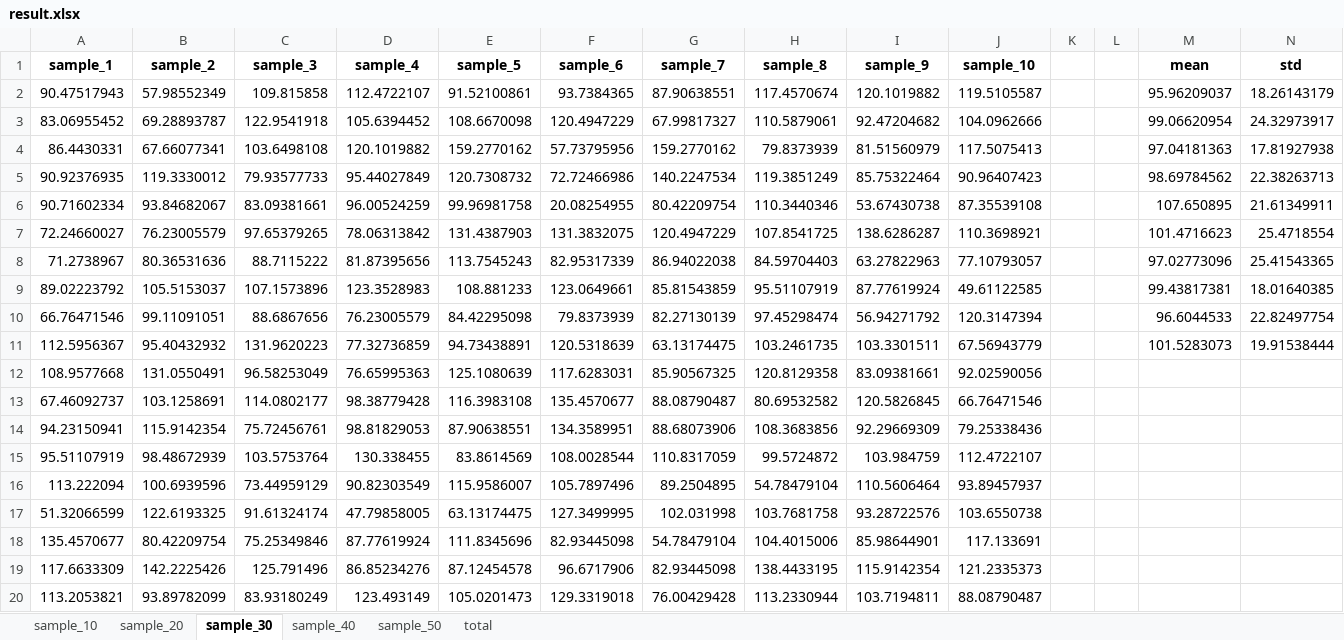
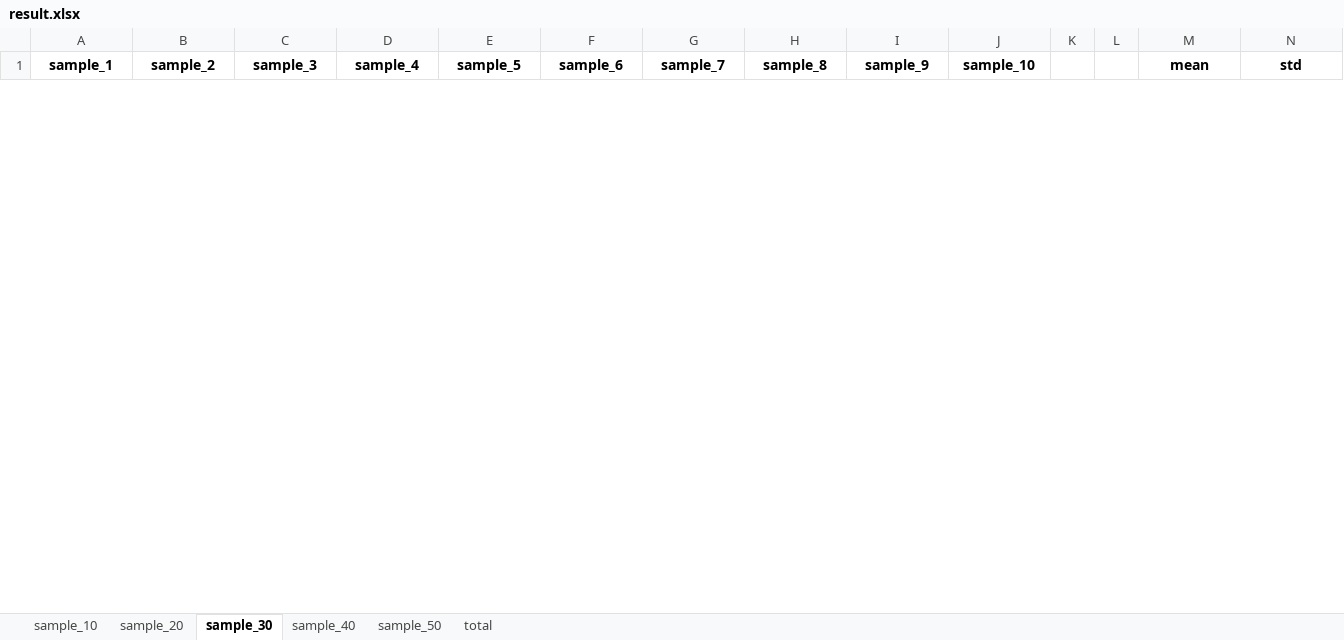
Before and after one commit to hyeonukbhin/homework1_statistics, an Excel workbook: result.xlsx, sheet sample_30, drawn as a sheet; only a part is shown; values as stored, in another font and other column widths than the file's, no borders; removed rows and columns are numbered as before the commit, all else as after; the diff covers the shown part only; the diff names each change by its address in the sheet, - before the commit and + after, or states it on an @@ line.

```diff
--- a/result.xlsx (sheet sample_30)
+++ b/result.xlsx (sheet sample_30)
-row 2: 90.47517943 | 57.98552349 | 109.815858 | 112.4722107 | 91.52100861 | 93.7384365 | 87.90638551 | 117.4570674 | 120.1019882 | 119.5105587 |  |  | 95.96209037 | 18.26143179
-row 3: 83.06955452 | 69.28893787 | 122.9541918 | 105.6394452 | 108.6670098 | 120.4947229 | 67.99817327 | 110.5879061 | 92.47204682 | 104.0962666 |  |  | 99.06620954 | 24.32973917
-row 4: 86.4430331 | 67.66077341 | 103.6498108 | 120.1019882 | 159.2770162 | 57.73795956 | 159.2770162 | 79.8373939 | 81.51560979 | 117.5075413 |  |  | 97.04181363 | 17.81927938
-row 5: 90.92376935 | 119.3330012 | 79.93577733 | 95.44027849 | 120.7308732 | 72.72466986 | 140.2247534 | 119.3851249 | 85.75322464 | 90.96407423 |  |  | 98.69784562 | 22.38263713
-row 6: 90.71602334 | 93.84682067 | 83.09381661 | 96.00524259 | 99.96981758 | 20.08254955 | 80.42209754 | 110.3440346 | 53.67430738 | 87.35539108 |  |  | 107.650895 | 21.61349911
-row 7: 72.24660027 | 76.23005579 | 97.65379265 | 78.06313842 | 131.4387903 | 131.3832075 | 120.4947229 | 107.8541725 | 138.6286287 | 110.3698921 |  |  | 101.4716623 | 25.4718554
-row 8: 71.2738967 | 80.36531636 | 88.7115222 | 81.87395656 | 113.7545243 | 82.95317339 | 86.94022038 | 84.59704403 | 63.27822963 | 77.10793057 |  |  | 97.02773096 | 25.41543365
-row 9: 89.02223792 | 105.5153037 | 107.1573896 | 123.3528983 | 108.881233 | 123.0649661 | 85.81543859 | 95.51107919 | 87.77619924 | 49.61122585 |  |  | 99.43817381 | 18.01640385
-row 10: 66.76471546 | 99.11091051 | 88.6867656 | 76.23005579 | 84.42295098 | 79.8373939 | 82.27130139 | 97.45298474 | 56.94271792 | 120.3147394 |  |  | 96.6044533 | 22.82497754
-row 11: 112.5956367 | 95.40432932 | 131.9620223 | 77.32736859 | 94.73438891 | 120.5318639 | 63.13174475 | 103.2461735 | 103.3301511 | 67.56943779 |  |  | 101.5283073 | 19.91538444
-row 12: 108.9577668 | 131.0550491 | 96.58253049 | 76.65995363 | 125.1080639 | 117.6283031 | 85.90567325 | 120.8129358 | 83.09381661 | 92.02590056
-row 13: 67.46092737 | 103.1258691 | 114.0802177 | 98.38779428 | 116.3983108 | 135.4570677 | 88.08790487 | 80.69532582 | 120.5826845 | 66.76471546
-row 14: 94.23150941 | 115.9142354 | 75.72456761 | 98.81829053 | 87.90638551 | 134.3589951 | 88.68073906 | 108.3683856 | 92.29669309 | 79.25338436
-row 15: 95.51107919 | 98.48672939 | 103.5753764 | 130.338455 | 83.8614569 | 108.0028544 | 110.8317059 | 99.5724872 | 103.984759 | 112.4722107
-row 16: 113.222094 | 100.6939596 | 73.44959129 | 90.82303549 | 115.9586007 | 105.7897496 | 89.2504895 | 54.78479104 | 110.5606464 | 93.89457937
-row 17: 51.32066599 | 122.6193325 | 91.61324174 | 47.79858005 | 63.13174475 | 127.3499995 | 102.031998 | 103.7681758 | 93.28722576 | 103.6550738
-row 18: 135.4570677 | 80.42209754 | 75.25349846 | 87.77619924 | 111.8345696 | 82.93445098 | 54.78479104 | 104.4015006 | 85.98644901 | 117.133691
-row 19: 117.6633309 | 142.2225426 | 125.791496 | 86.85234276 | 87.12454578 | 96.6717906 | 82.93445098 | 138.4433195 | 115.9142354 | 121.2335373
-row 20: 113.2053821 | 93.89782099 | 83.93180249 | 123.493149 | 105.0201473 | 129.3319018 | 76.00429428 | 113.2330944 | 103.7194811 | 88.08790487
```
Also changed, not shown: 30 added rows and 11 removed rows elsewhere in this sheet, sheet sample_50, sheet sample_40, sheet sample_20, sheet sample_10, sheet total, 2 other files.
